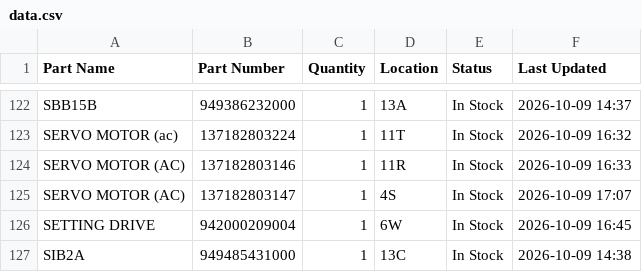
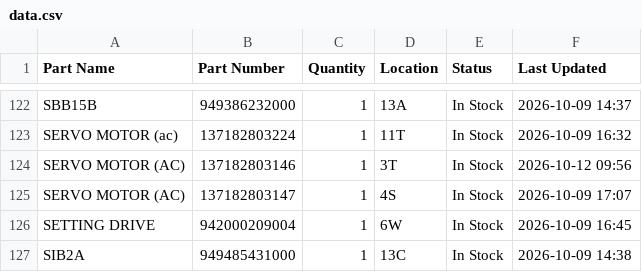
Before and after one commit to salmanaziz859-star/tms-stock, a CSV file: data.csv, drawn as a sheet; only a part is shown, gaps mark what is left out.

```diff
--- a/data.csv
+++ b/data.csv
@@ -123,3 +123,3 @@ SBB15B,949386232000,1,13A,In Stock,2026-10-09 14:37
 SERVO MOTOR (ac),137182803224,1,11T,In Stock,2026-10-09 16:32
-SERVO MOTOR (AC),137182803146,1,11R,In Stock,2026-10-09 16:33
+SERVO MOTOR (AC),137182803146,1,3T,In Stock,2026-10-12 09:56
 SERVO MOTOR (AC),137182803147,1,4S,In Stock,2026-10-09 17:07
```
Also changed, not shown: 1 other file.
